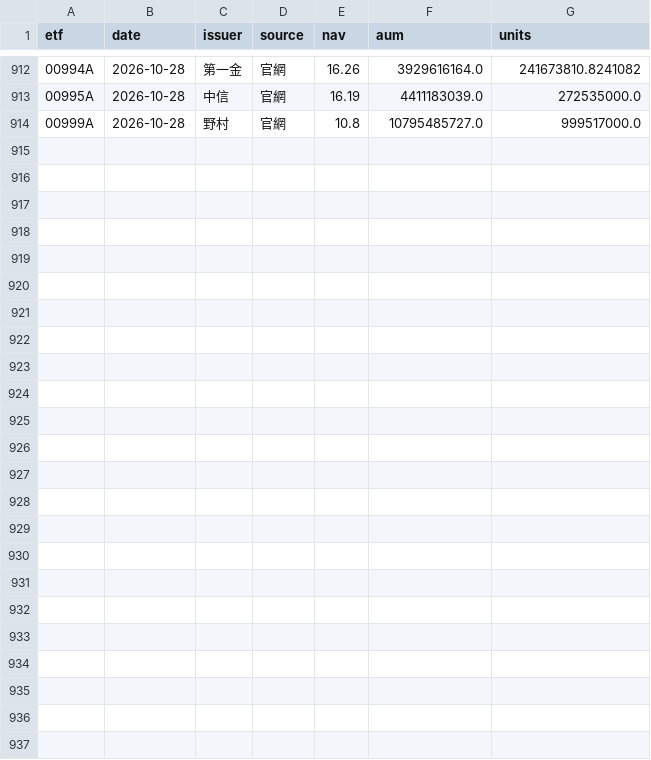
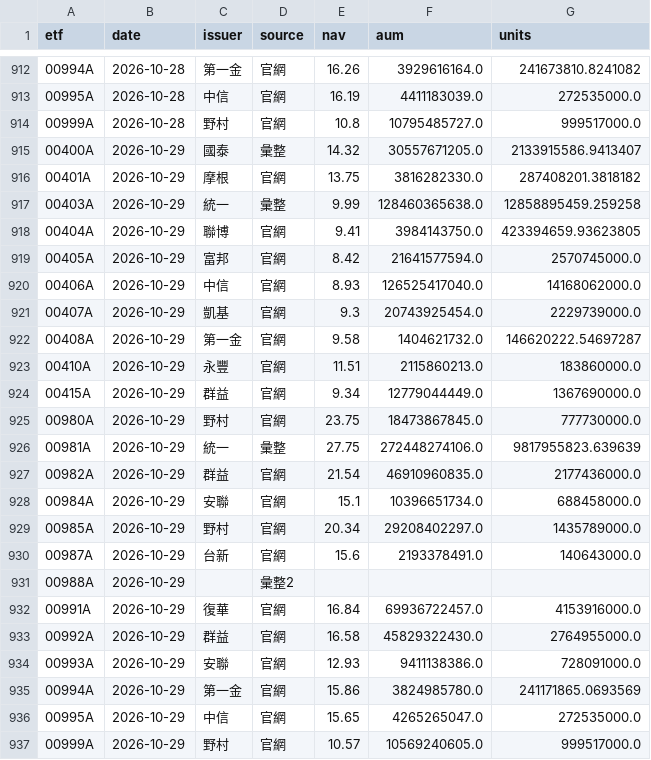
Before and after one commit to gelu27/Stock-lab, a CSV file: data/etf/info.csv, drawn as a sheet; only a part is shown, gaps mark what is left out.

```diff
--- a/data/etf/info.csv
+++ b/data/etf/info.csv
@@ -914 +914,24 @@ etf,date,issuer,source,nav,aum,units
 00999A,2026-10-28,野村,官網,10.8,10795485727.0,999517000.0
+00400A,2026-10-29,國泰,彙整,14.32,30557671205.0,2133915586.9413407
+00401A,2026-10-29,摩根,官網,13.75,3816282330.0,287408201.3818182
+00403A,2026-10-29,統一,彙整,9.99,128460365638.0,12858895459.259258
+00404A,2026-10-29,聯博,官網,9.41,3984143750.0,423394659.93623805
+00405A,2026-10-29,富邦,官網,8.42,21641577594.0,2570745000.0
+00406A,2026-10-29,中信,官網,8.93,126525417040.0,14168062000.0
+00407A,2026-10-29,凱基,官網,9.3,20743925454.0,2229739000.0
+00408A,2026-10-29,第一金,官網,9.58,1404621732.0,146620222.54697287
+00410A,2026-10-29,永豐,官網,11.51,2115860213.0,183860000.0
+00415A,2026-10-29,群益,官網,9.34,12779044449.0,1367690000.0
+00980A,2026-10-29,野村,官網,23.75,18473867845.0,777730000.0
+00981A,2026-10-29,統一,彙整,27.75,272448274106.0,9817955823.639639
+00982A,2026-10-29,群益,官網,21.54,46910960835.0,2177436000.0
+00984A,2026-10-29,安聯,官網,15.1,10396651734.0,688458000.0
+00985A,2026-10-29,野村,官網,20.34,29208402297.0,1435789000.0
+00987A,2026-10-29,台新,官網,15.6,2193378491.0,140643000.0
+00988A,2026-10-29,,彙整2,,,
+00991A,2026-10-29,復華,官網,16.84,69936722457.0,4153916000.0
+00992A,2026-10-29,群益,官網,16.58,45829322430.0,2764955000.0
+00993A,2026-10-29,安聯,官網,12.93,9411138386.0,728091000.0
+00994A,2026-10-29,第一金,官網,15.86,3824985780.0,241171865.0693569
+00995A,2026-10-29,中信,官網,15.65,4265265047.0,272535000.0
+00999A,2026-10-29,野村,官網,10.57,10569240605.0,999517000.0
```
Also changed, not shown: 4 other files.
